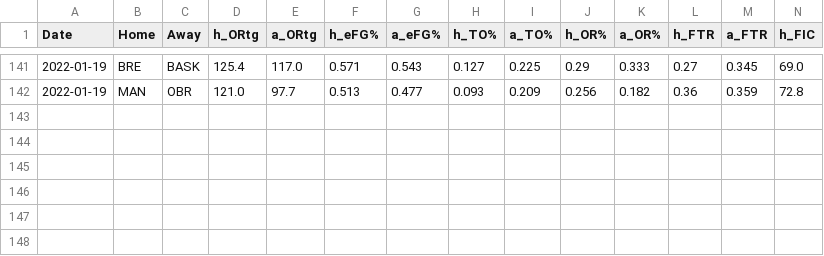
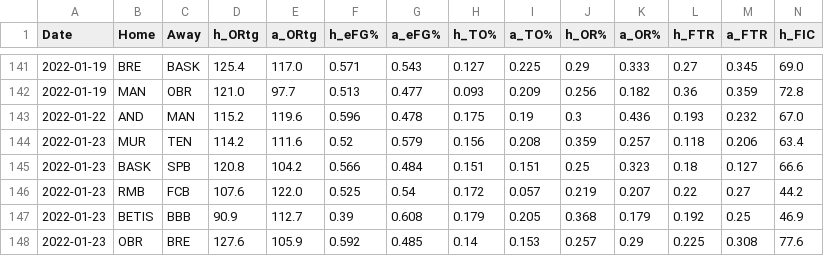
Before and after one commit to jackmitt/intl_basketball, a CSV file: csv_data/Spain/Current Season/gameStats.csv, drawn as a sheet; only a part is shown, gaps mark what is left out; rows hold the shown columns only; the diff names each change by its address in the sheet, - before the commit and + after, or states it on an @@ line.

```diff
--- a/csv_data/Spain/Current Season/gameStats.csv
+++ b/csv_data/Spain/Current Season/gameStats.csv
+row 143: 2022-01-22 | AND | MAN | 115.2 | 119.6 | 0.596 | 0.478 | 0.175 | 0.19 | 0.3 | 0.436 | 0.193 | 0.232 | 67.0
+row 144: 2022-01-23 | MUR | TEN | 114.2 | 111.6 | 0.52 | 0.579 | 0.156 | 0.208 | 0.359 | 0.257 | 0.118 | 0.206 | 63.4
+row 145: 2022-01-23 | BASK | SPB | 120.8 | 104.2 | 0.566 | 0.484 | 0.151 | 0.151 | 0.25 | 0.323 | 0.18 | 0.127 | 66.6
+row 146: 2022-01-23 | RMB | FCB | 107.6 | 122.0 | 0.525 | 0.54 | 0.172 | 0.057 | 0.219 | 0.207 | 0.22 | 0.27 | 44.2
+row 147: 2022-01-23 | BETIS | BBB | 90.9 | 112.7 | 0.39 | 0.608 | 0.179 | 0.205 | 0.368 | 0.179 | 0.192 | 0.25 | 46.9
+row 148: 2022-01-23 | OBR | BRE | 127.6 | 105.9 | 0.592 | 0.485 | 0.14 | 0.153 | 0.257 | 0.29 | 0.225 | 0.308 | 77.6
```
Also changed, not shown: csv_data/France2/Current Season/gameStats.csv, csv_data/France2/predictions.csv, 16 other files.
